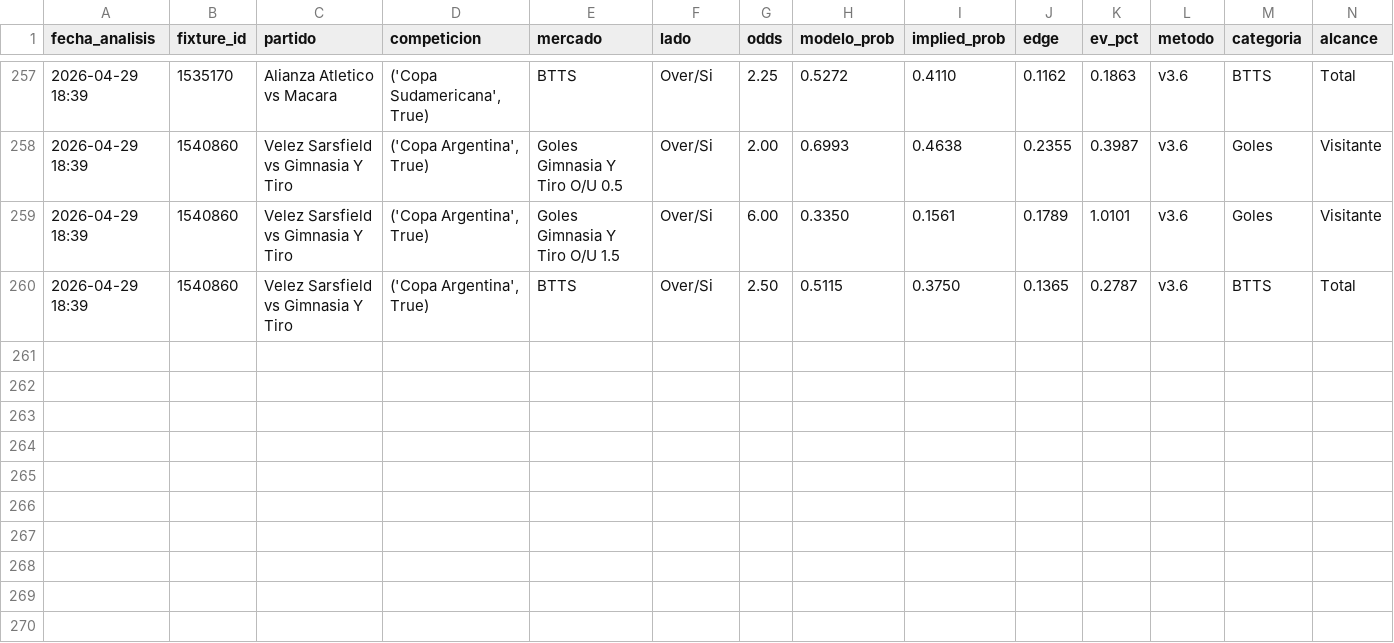
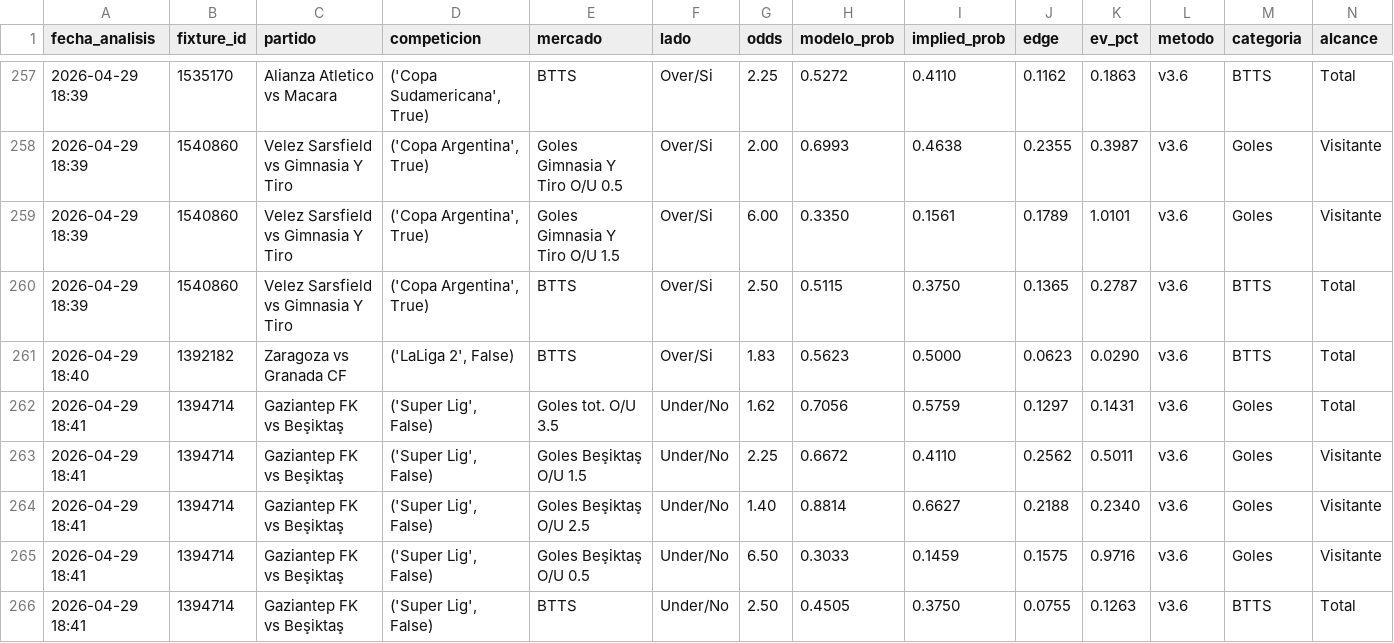
Before and after one commit to MatiasDas223/ApuestasDepo, a CSV file: data/apuestas/value_bets_v36.csv, drawn as a sheet; only a part is shown, gaps mark what is left out; rows hold the shown columns only; the diff names each change by its address in the sheet, - before the commit and + after, or states it on an @@ line.

```diff
--- a/data/apuestas/value_bets_v36.csv
+++ b/data/apuestas/value_bets_v36.csv
+row 261: 2026-04-29 18:40 | 1392182 | Zaragoza vs Granada CF | ('LaLiga 2', False) | BTTS | Over/Si | 1.83 | 0.5623 | 0.5000 | 0.0623 | 0.0290 | v3.6 | BTTS | Total
+row 262: 2026-04-29 18:41 | 1394714 | Gaziantep FK vs Beşiktaş | ('Super Lig', False) | Goles tot. O/U 3.5 | Under/No | 1.62 | 0.7056 | 0.5759 | 0.1297 | 0.1431 | v3.6 | Goles | Total
+row 263: 2026-04-29 18:41 | 1394714 | Gaziantep FK vs Beşiktaş | ('Super Lig', False) | Goles Beşiktaş O/U 1.5 | Under/No | 2.25 | 0.6672 | 0.4110 | 0.2562 | 0.5011 | v3.6 | Goles | Visitante
+row 264: 2026-04-29 18:41 | 1394714 | Gaziantep FK vs Beşiktaş | ('Super Lig', False) | Goles Beşiktaş O/U 2.5 | Under/No | 1.40 | 0.8814 | 0.6627 | 0.2188 | 0.2340 | v3.6 | Goles | Visitante
+row 265: 2026-04-29 18:41 | 1394714 | Gaziantep FK vs Beşiktaş | ('Super Lig', False) | Goles Beşiktaş O/U 0.5 | Under/No | 6.50 | 0.3033 | 0.1459 | 0.1575 | 0.9716 | v3.6 | Goles | Visitante
+row 266: 2026-04-29 18:41 | 1394714 | Gaziantep FK vs Beşiktaş | ('Super Lig', False) | BTTS | Under/No | 2.50 | 0.4505 | 0.3750 | 0.0755 | 0.1263 | v3.6 | BTTS | Total
```
Also changed, not shown: data/apuestas/value_bets_filtrados.csv, data/apuestas/value_bets_v34shrink.csv, 7 other files.
